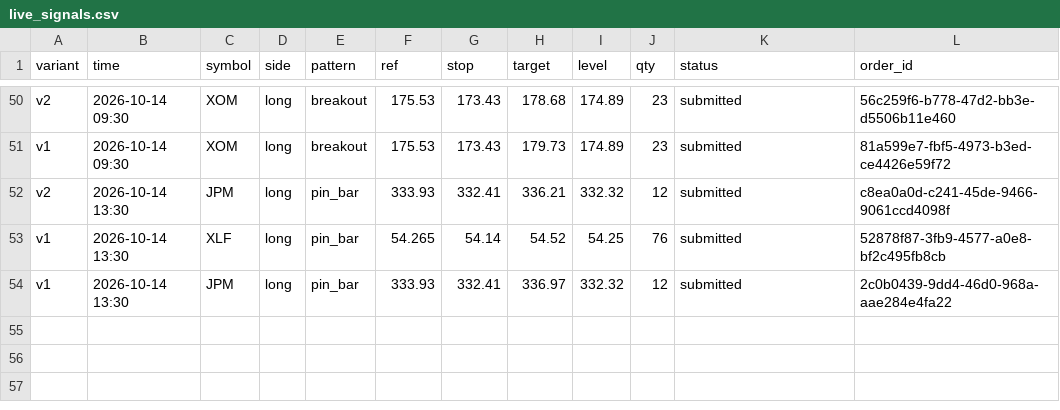
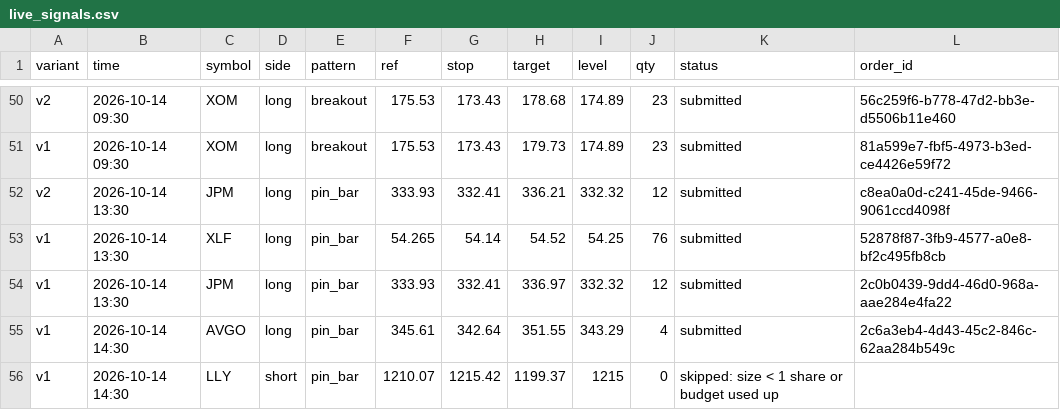
Before and after one commit to Majic-Beep/candlesticks, a CSV file: results/live_signals.csv, drawn as a sheet; only a part is shown, gaps mark what is left out.

```diff
--- a/results/live_signals.csv
+++ b/results/live_signals.csv
@@ -54 +54,3 @@ v1,2026-10-14 13:30,XLF,long,pin_bar,54.265,54.14,54.52,54.25,76,submitted,52878
 v1,2026-10-14 13:30,JPM,long,pin_bar,333.93,332.41,336.97,332.32,12,submitted,2c0b0439-9dd4-46d0-968a-aae284e4fa22
+v1,2026-10-14 14:30,AVGO,long,pin_bar,345.61,342.64,351.55,343.29,4,submitted,2c6a3eb4-4d43-45c2-846c-62aa284b549c
+v1,2026-10-14 14:30,LLY,short,pin_bar,1210.07,1215.42,1199.37,1215,0,skipped: size < 1 share or budget used up,
```
